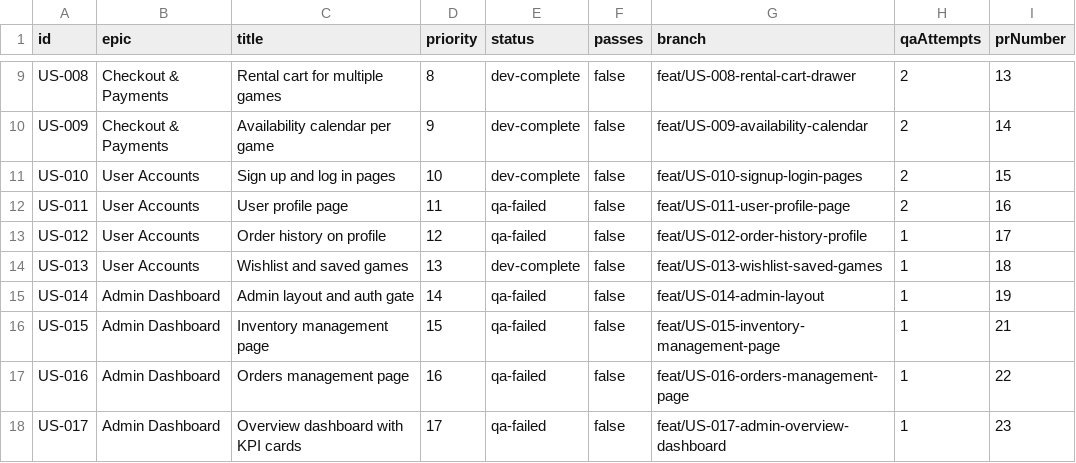
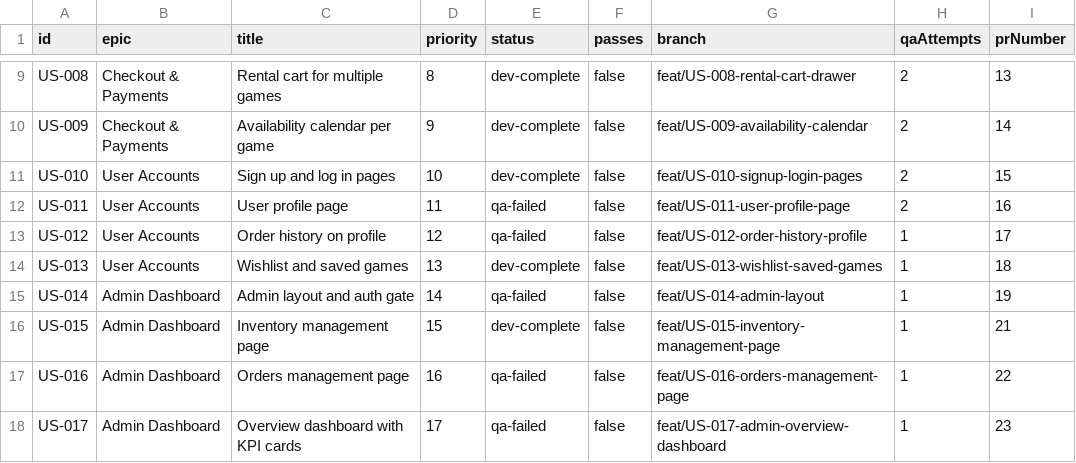
Before and after one commit to baburam1985/RentAGame, a CSV file: scripts/ralph/prd.csv, drawn as a sheet; only a part is shown, gaps mark what is left out.

```diff
--- a/scripts/ralph/prd.csv
+++ b/scripts/ralph/prd.csv
@@ -15,3 +15,3 @@ US-013,User Accounts,"Wishlist and saved games",13,dev-complete,false,feat/US-01
 US-014,Admin Dashboard,"Admin layout and auth gate",14,qa-failed,false,feat/US-014-admin-layout,1,19
-US-015,Admin Dashboard,"Inventory management page",15,qa-failed,false,feat/US-015-inventory-management-page,1,21
+US-015,Admin Dashboard,"Inventory management page",15,dev-complete,false,feat/US-015-inventory-management-page,1,21
 US-016,Admin Dashboard,"Orders management page",16,qa-failed,false,feat/US-016-orders-management-page,1,22
```
Also changed, not shown: 1 other file.
